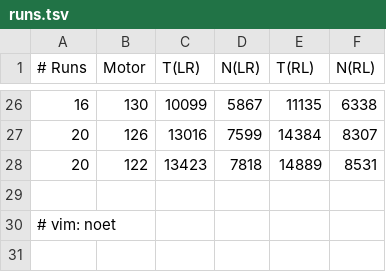
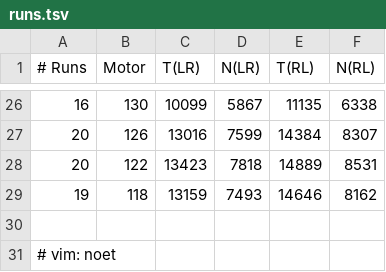
Before and after one commit to martin-ueding/physics601-reports, a TSV file: K221_Moessbauer/Data/runs.tsv, drawn as a sheet; only a part is shown, gaps mark what is left out.

Commit message:
More data

```diff
--- a/K221_Moessbauer/Data/runs.tsv
+++ b/K221_Moessbauer/Data/runs.tsv
@@ -28,2 +28,3 @@
 20	122	13423	7818	14889	8531
+19	118	13159	7493	14646	8162
 
```
